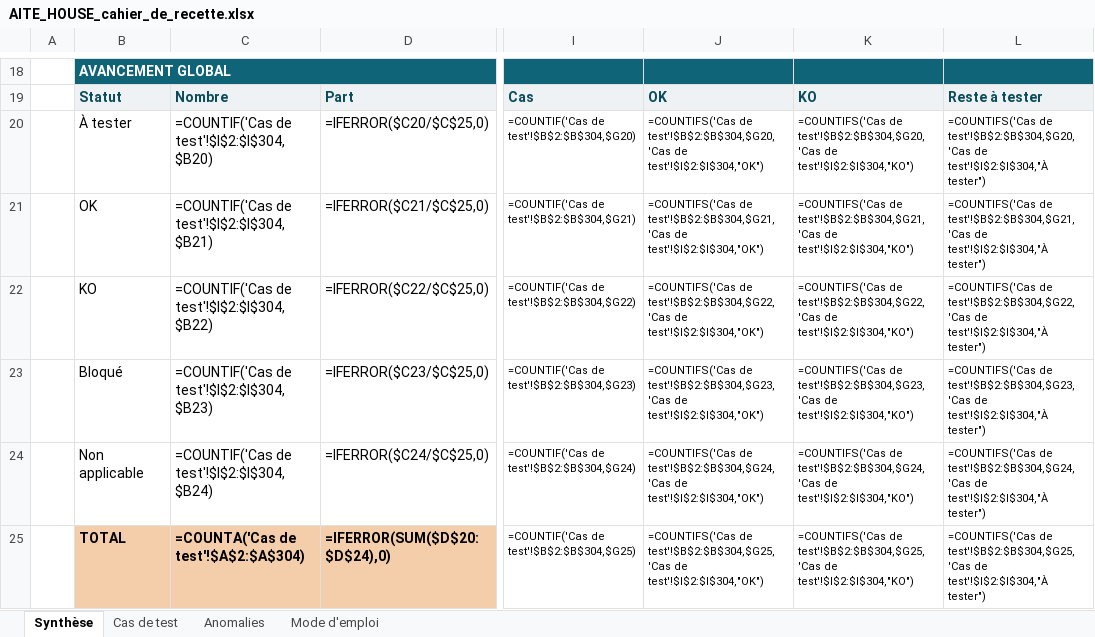
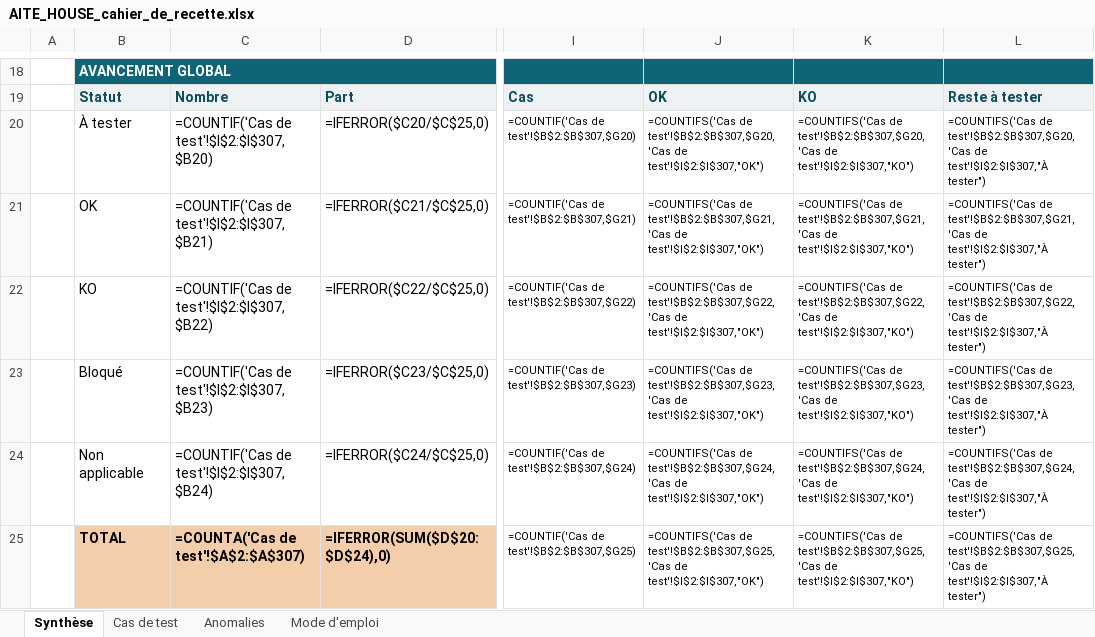
Before and after one commit to BigWenceslas/AITE-HOUSE, an Excel workbook: recette/AITE_HOUSE_cahier_de_recette.xlsx, sheet Synthèse, drawn as a sheet; only a part is shown, gaps mark what is left out; values as stored, in another font and other column widths than the file's, no borders; formulas without a stored value are shown as written; the diff covers the shown part only; the diff names each change by its address in the sheet, - before the commit and + after, or states it on an @@ line.

```diff
--- a/recette/AITE_HOUSE_cahier_de_recette.xlsx (sheet Synthèse)
+++ b/recette/AITE_HOUSE_cahier_de_recette.xlsx (sheet Synthèse)
-C20: =COUNTIF('Cas de test'!$I$2:$I$304,$B20)
+C20: =COUNTIF('Cas de test'!$I$2:$I$307,$B20)
-I20: =COUNTIF('Cas de test'!$B$2:$B$304,$G20)
+I20: =COUNTIF('Cas de test'!$B$2:$B$307,$G20)
-J20: =COUNTIFS('Cas de test'!$B$2:$B$304,$G20,'Cas de test'!$I$2:$I$304,"OK")
+J20: =COUNTIFS('Cas de test'!$B$2:$B$307,$G20,'Cas de test'!$I$2:$I$307,"OK")
-K20: =COUNTIFS('Cas de test'!$B$2:$B$304,$G20,'Cas de test'!$I$2:$I$304,"KO")
+K20: =COUNTIFS('Cas de test'!$B$2:$B$307,$G20,'Cas de test'!$I$2:$I$307,"KO")
-L20: =COUNTIFS('Cas de test'!$B$2:$B$304,$G20,'Cas de test'!$I$2:$I$304,"À tester")
+L20: =COUNTIFS('Cas de test'!$B$2:$B$307,$G20,'Cas de test'!$I$2:$I$307,"À tester")
-C21: =COUNTIF('Cas de test'!$I$2:$I$304,$B21)
+C21: =COUNTIF('Cas de test'!$I$2:$I$307,$B21)
-I21: =COUNTIF('Cas de test'!$B$2:$B$304,$G21)
+I21: =COUNTIF('Cas de test'!$B$2:$B$307,$G21)
-J21: =COUNTIFS('Cas de test'!$B$2:$B$304,$G21,'Cas de test'!$I$2:$I$304,"OK")
+J21: =COUNTIFS('Cas de test'!$B$2:$B$307,$G21,'Cas de test'!$I$2:$I$307,"OK")
-K21: =COUNTIFS('Cas de test'!$B$2:$B$304,$G21,'Cas de test'!$I$2:$I$304,"KO")
+K21: =COUNTIFS('Cas de test'!$B$2:$B$307,$G21,'Cas de test'!$I$2:$I$307,"KO")
-L21: =COUNTIFS('Cas de test'!$B$2:$B$304,$G21,'Cas de test'!$I$2:$I$304,"À tester")
+L21: =COUNTIFS('Cas de test'!$B$2:$B$307,$G21,'Cas de test'!$I$2:$I$307,"À tester")
-C22: =COUNTIF('Cas de test'!$I$2:$I$304,$B22)
+C22: =COUNTIF('Cas de test'!$I$2:$I$307,$B22)
-I22: =COUNTIF('Cas de test'!$B$2:$B$304,$G22)
+I22: =COUNTIF('Cas de test'!$B$2:$B$307,$G22)
-J22: =COUNTIFS('Cas de test'!$B$2:$B$304,$G22,'Cas de test'!$I$2:$I$304,"OK")
+J22: =COUNTIFS('Cas de test'!$B$2:$B$307,$G22,'Cas de test'!$I$2:$I$307,"OK")
-K22: =COUNTIFS('Cas de test'!$B$2:$B$304,$G22,'Cas de test'!$I$2:$I$304,"KO")
+K22: =COUNTIFS('Cas de test'!$B$2:$B$307,$G22,'Cas de test'!$I$2:$I$307,"KO")
-L22: =COUNTIFS('Cas de test'!$B$2:$B$304,$G22,'Cas de test'!$I$2:$I$304,"À tester")
+L22: =COUNTIFS('Cas de test'!$B$2:$B$307,$G22,'Cas de test'!$I$2:$I$307,"À tester")
-C23: =COUNTIF('Cas de test'!$I$2:$I$304,$B23)
+C23: =COUNTIF('Cas de test'!$I$2:$I$307,$B23)
-I23: =COUNTIF('Cas de test'!$B$2:$B$304,$G23)
+I23: =COUNTIF('Cas de test'!$B$2:$B$307,$G23)
-J23: =COUNTIFS('Cas de test'!$B$2:$B$304,$G23,'Cas de test'!$I$2:$I$304,"OK")
+J23: =COUNTIFS('Cas de test'!$B$2:$B$307,$G23,'Cas de test'!$I$2:$I$307,"OK")
-K23: =COUNTIFS('Cas de test'!$B$2:$B$304,$G23,'Cas de test'!$I$2:$I$304,"KO")
+K23: =COUNTIFS('Cas de test'!$B$2:$B$307,$G23,'Cas de test'!$I$2:$I$307,"KO")
-L23: =COUNTIFS('Cas de test'!$B$2:$B$304,$G23,'Cas de test'!$I$2:$I$304,"À tester")
+L23: =COUNTIFS('Cas de test'!$B$2:$B$307,$G23,'Cas de test'!$I$2:$I$307,"À tester")
-C24: =COUNTIF('Cas de test'!$I$2:$I$304,$B24)
+C24: =COUNTIF('Cas de test'!$I$2:$I$307,$B24)
-I24: =COUNTIF('Cas de test'!$B$2:$B$304,$G24)
+I24: =COUNTIF('Cas de test'!$B$2:$B$307,$G24)
-J24: =COUNTIFS('Cas de test'!$B$2:$B$304,$G24,'Cas de test'!$I$2:$I$304,"OK")
+J24: =COUNTIFS('Cas de test'!$B$2:$B$307,$G24,'Cas de test'!$I$2:$I$307,"OK")
-K24: =COUNTIFS('Cas de test'!$B$2:$B$304,$G24,'Cas de test'!$I$2:$I$304,"KO")
+K24: =COUNTIFS('Cas de test'!$B$2:$B$307,$G24,'Cas de test'!$I$2:$I$307,"KO")
-L24: =COUNTIFS('Cas de test'!$B$2:$B$304,$G24,'Cas de test'!$I$2:$I$304,"À tester")
+L24: =COUNTIFS('Cas de test'!$B$2:$B$307,$G24,'Cas de test'!$I$2:$I$307,"À tester")
-C25: =COUNTA('Cas de test'!$A$2:$A$304)
+C25: =COUNTA('Cas de test'!$A$2:$A$307)
-I25: =COUNTIF('Cas de test'!$B$2:$B$304,$G25)
+I25: =COUNTIF('Cas de test'!$B$2:$B$307,$G25)
-J25: =COUNTIFS('Cas de test'!$B$2:$B$304,$G25,'Cas de test'!$I$2:$I$304,"OK")
+J25: =COUNTIFS('Cas de test'!$B$2:$B$307,$G25,'Cas de test'!$I$2:$I$307,"OK")
-K25: =COUNTIFS('Cas de test'!$B$2:$B$304,$G25,'Cas de test'!$I$2:$I$304,"KO")
+K25: =COUNTIFS('Cas de test'!$B$2:$B$307,$G25,'Cas de test'!$I$2:$I$307,"KO")
-L25: =COUNTIFS('Cas de test'!$B$2:$B$304,$G25,'Cas de test'!$I$2:$I$304,"À tester")
+L25: =COUNTIFS('Cas de test'!$B$2:$B$307,$G25,'Cas de test'!$I$2:$I$307,"À tester")
```
Also changed, not shown: 49 edited cells elsewhere in this sheet, sheet Cas de test, 26 other files.
